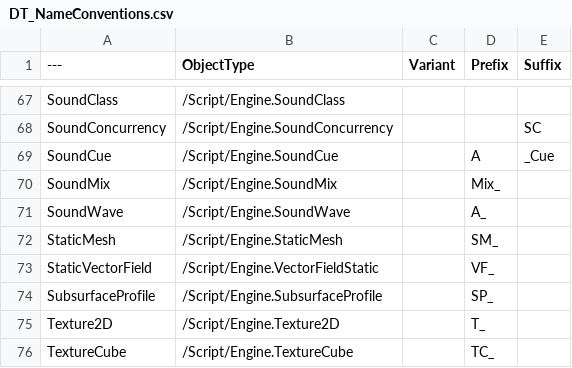
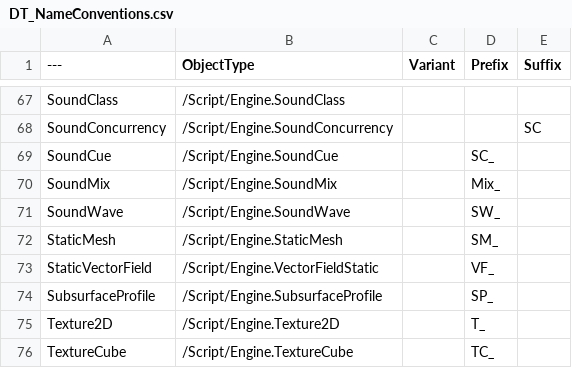
Before and after one commit to realityforge/course-unreal-engin5-one-course-solution-for-material, a CSV file: Plugins/RuleRanger/SourceContent/AssetNames/DT_NameConventions.csv, drawn as a sheet; only a part is shown, gaps mark what is left out.

Commit message:
Braid: Update mirror 'Plugins/RuleRanger' to '62e942b'

```diff
--- a/Plugins/RuleRanger/SourceContent/AssetNames/DT_NameConventions.csv
+++ b/Plugins/RuleRanger/SourceContent/AssetNames/DT_NameConventions.csv
@@ -68,5 +68,5 @@ SoundClass,"/Script/Engine.SoundClass","","",""
 SoundConcurrency,"/Script/Engine.SoundConcurrency","","","SC"
-SoundCue,"/Script/Engine.SoundCue","","A","_Cue"
+SoundCue,"/Script/Engine.SoundCue","","SC_",""
 SoundMix,"/Script/Engine.SoundMix","","Mix_",""
-SoundWave,"/Script/Engine.SoundWave","","A_",""
+SoundWave,"/Script/Engine.SoundWave","","SW_",""
 StaticMesh,"/Script/Engine.StaticMesh","","SM_",""
```
Also changed, not shown: 20 other files.
